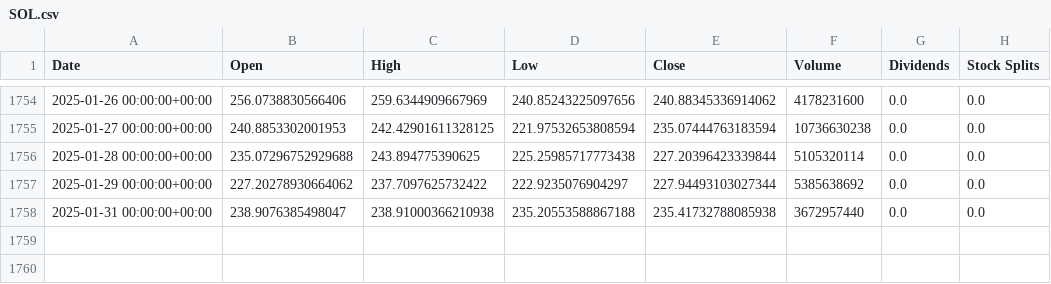
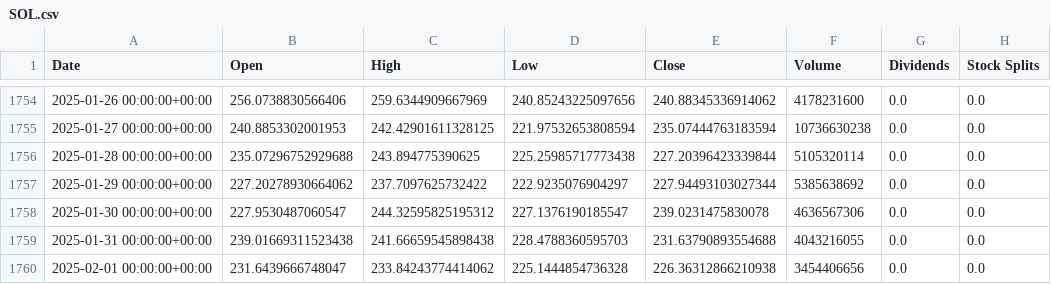
Before and after one commit to PouriCodes/pre, a CSV file: SOL.csv, drawn as a sheet; only a part is shown, gaps mark what is left out.

```diff
--- a/SOL.csv
+++ b/SOL.csv
@@ -1757,2 +1757,4 @@ Date,Open,High,Low,Close,Volume,Dividends,Stock Splits
 2025-01-29 00:00:00+00:00,227.20278930664062,237.7097625732422,222.9235076904297,227.94493103027344,5385638692,0.0,0.0
-2025-01-31 00:00:00+00:00,238.9076385498047,238.91000366210938,235.20553588867188,235.41732788085938,3672957440,0.0,0.0
+2025-01-30 00:00:00+00:00,227.9530487060547,244.32595825195312,227.1376190185547,239.0231475830078,4636567306,0.0,0.0
+2025-01-31 00:00:00+00:00,239.01669311523438,241.66659545898438,228.4788360595703,231.63790893554688,4043216055,0.0,0.0
+2025-02-01 00:00:00+00:00,231.6439666748047,233.84243774414062,225.1444854736328,226.36312866210938,3454406656,0.0,0.0
```
Also changed, not shown: ADA.csv, BTC.csv, 3 other files.
